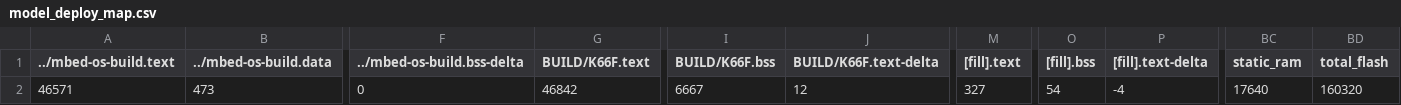
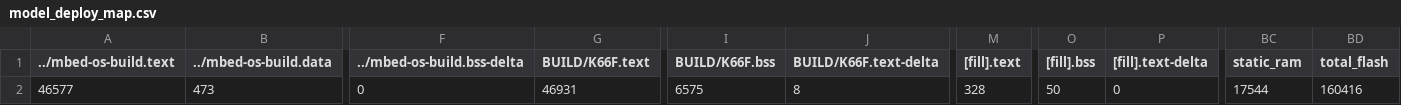
Before and after one commit to YuChengHan033131/midtermProject_, a CSV file: BUILD/K66F/GCC_ARM-TFLITE/model_deploy_map.csv, drawn as a sheet; only a part is shown, gaps mark what is left out; the diff names each change by its address in the sheet, - before the commit and + after, or states it on an @@ line.

```diff
--- a/BUILD/K66F/GCC_ARM-TFLITE/model_deploy_map.csv
+++ b/BUILD/K66F/GCC_ARM-TFLITE/model_deploy_map.csv
-A2 (../mbed-os-build.text): 46571
+A2 (../mbed-os-build.text): 46577
-G2 (BUILD/K66F.text): 46842
+G2 (BUILD/K66F.text): 46931
-I2 (BUILD/K66F.bss): 6667
+I2 (BUILD/K66F.bss): 6575
-J2 (BUILD/K66F.text-delta): 12
+J2 (BUILD/K66F.text-delta): 8
-M2 ([fill].text): 327
+M2 ([fill].text): 328
-O2 ([fill].bss): 54
+O2 ([fill].bss): 50
-P2 ([fill].text-delta): -4
+P2 ([fill].text-delta): 0
-BC2 (static_ram): 17640
+BC2 (static_ram): 17544
-BD2 (total_flash): 160320
+BD2 (total_flash): 160416
```
Also changed, not shown: 19 other files.
